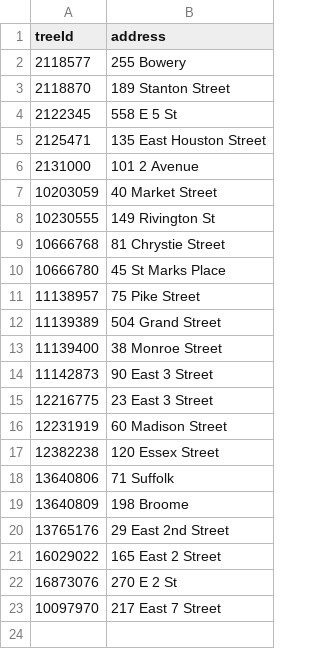
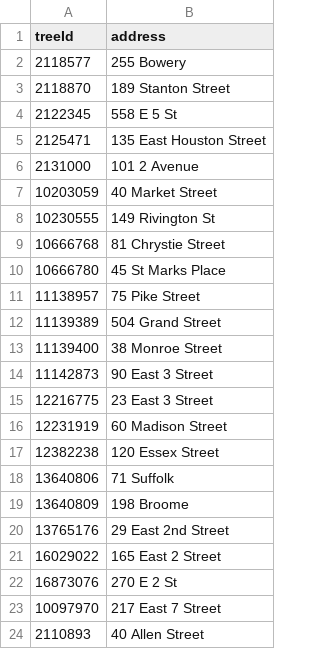
Before and after one commit to hadas-lesecologycenter/nyc-tree-dashboard, a CSV file: data/tree-addresses.csv, drawn as a sheet.

Commit message:
Tree addresses 2026-11-09 (+1)

```diff
--- a/data/tree-addresses.csv
+++ b/data/tree-addresses.csv
@@ -23 +23,2 @@ treeId,address
 10097970,217 East 7 Street
+2110893,40 Allen Street
```
